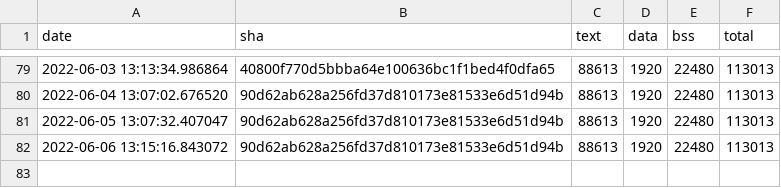
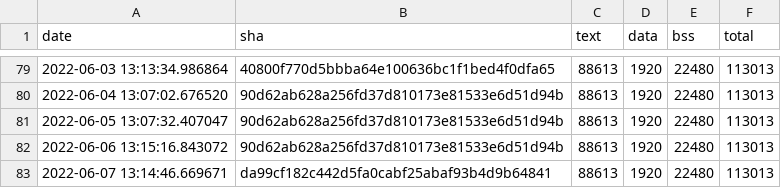
Before and after one commit to sasapetr/tflite-micro, a CSV file: data/continuous_builds/size_profiling/linux_x86_64_release/keyword_benchmark.csv, drawn as a sheet; only a part is shown, gaps mark what is left out; the diff names each change by its address in the sheet, - before the commit and + after, or states it on an @@ line.

Commit message:
Automated binary size log update

```diff
--- a/data/continuous_builds/size_profiling/linux_x86_64_release/keyword_benchmark.csv
+++ b/data/continuous_builds/size_profiling/linux_x86_64_release/keyword_benchmark.csv
+row 83: 2022-06-07 13:14:46.669671 | da99cf182c442d5fa0cabf25abaf93b4d9b64841 | 88613 | 1920 | 22480 | 113013
```
Also changed, not shown: data/continuous_builds/size_profiling/linux_x86_64_release/baseline_memory_footprint.csv, data/continuous_builds/size_profiling/linux_x86_64_release/interpreter_memory_footprint.csv.
